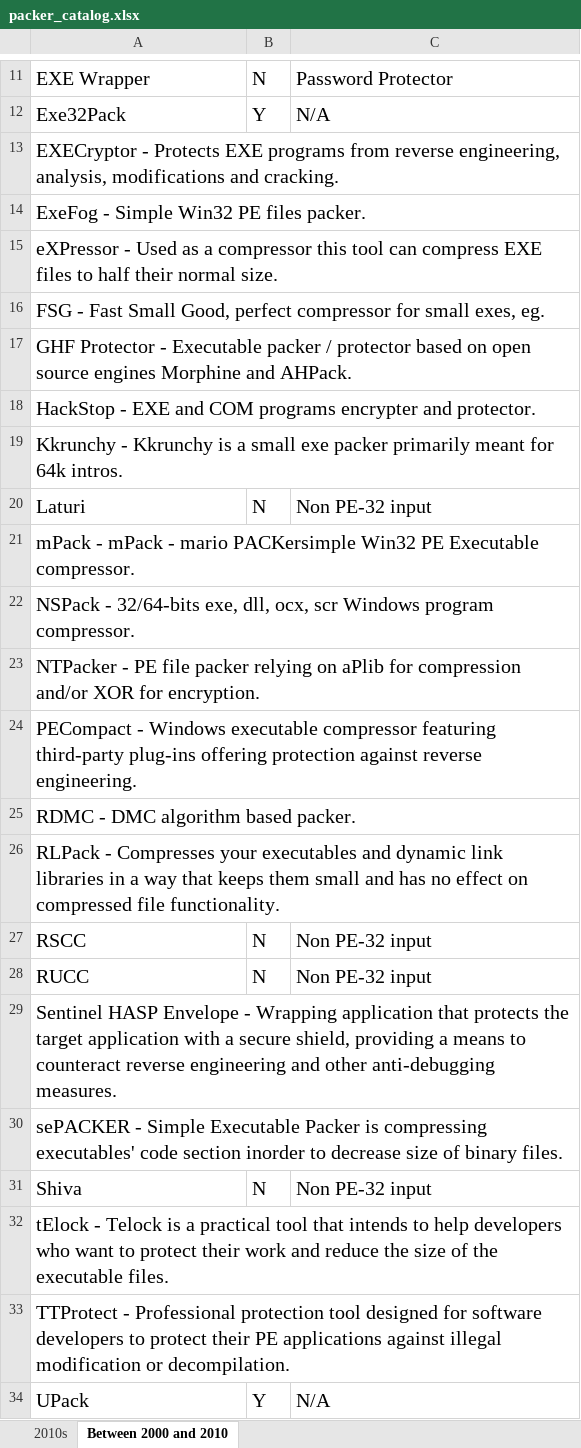
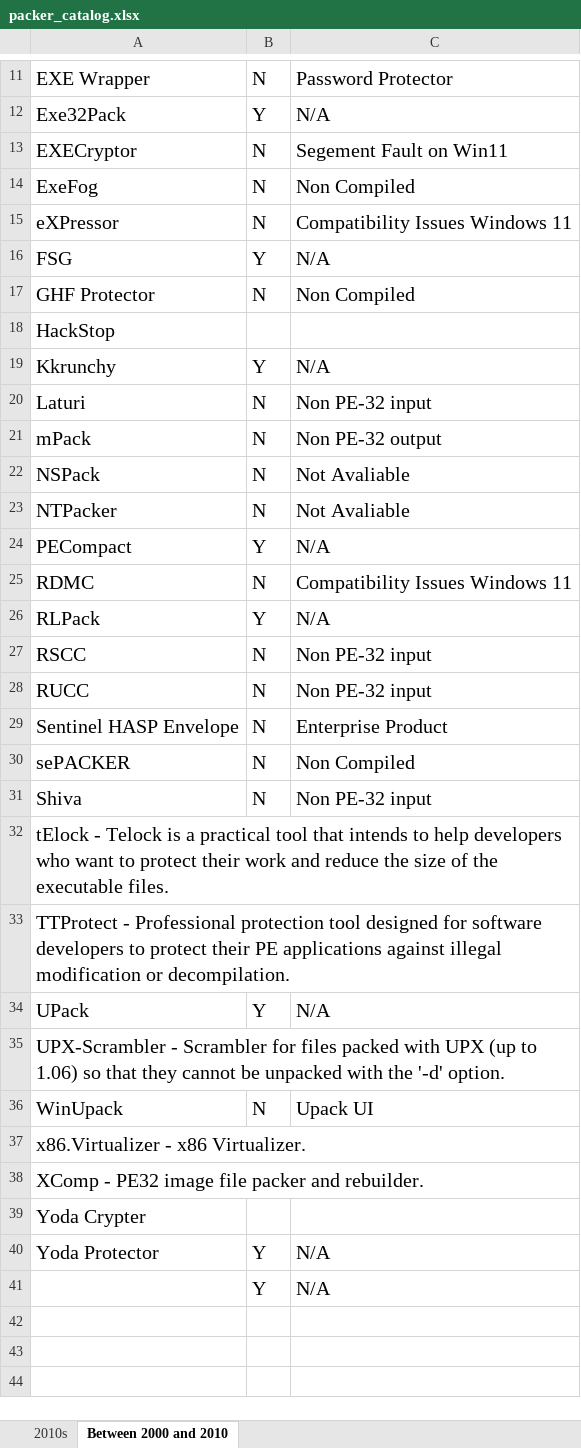
Before and after one commit to BaylorSecurityLab/packing_pipeline, an Excel workbook: manifest/packer_catalog.xlsx, sheet Between 2000 and 2010, drawn as a sheet; only a part is shown, gaps mark what is left out; the shorter side is filled out with more unchanged rows; values as stored, in another font and other column widths than the file's, no borders; removed rows and columns are numbered as before the commit, all else as after; the diff names each change by its address in the sheet, - before the commit and + after, or states it on an @@ line.

```diff
--- a/manifest/packer_catalog.xlsx (sheet Between 2000 and 2010)
+++ b/manifest/packer_catalog.xlsx (sheet Between 2000 and 2010)
-row 13: EXECryptor - Protects EXE programs from reverse engineering, analysis, modifications and cracking.
-row 14: ExeFog - Simple Win32 PE files packer.
-row 15: eXPressor - Used as a compressor this tool can compress EXE files to half their normal size.
-row 16: FSG - Fast Small Good, perfect compressor for small exes, eg.
-row 17: GHF Protector - Executable packer / protector based on open source engines Morphine and AHPack.
-row 18: HackStop - EXE and COM programs encrypter and protector.
+row 13: EXECryptor | N | Segement Fault on Win11
+row 14: ExeFog | N | Non Compiled
+row 15: eXPressor | N | Compatibility Issues Windows 11
+row 16: FSG | Y | N/A
+row 17: GHF Protector | N | Non Compiled
-A18: Kkrunchy - Kkrunchy is a small exe packer primarily meant for 64k intros.
+A18: HackStop
+row 19: Kkrunchy | Y | N/A
-row 21: mPack - mPack - mario PACKersimple Win32 PE Executable compressor.
-row 22: NSPack - 32/64-bits exe, dll, ocx, scr Windows program compressor.
-row 23: NTPacker - PE file packer relying on aPlib for compression and/or XOR for encryption.
-row 24: PECompact - Windows executable compressor featuring third-party plug-ins offering protection against reverse engineering.
-row 25: RDMC - DMC algorithm based packer.
-row 26: RLPack - Compresses your executables and dynamic link libraries in a way that keeps them small and has no effect on compressed file functionality.
+row 21: mPack | N | Non PE-32 output
+row 22: NSPack | N | Not Avaliable
+row 23: NTPacker | N | Not Avaliable
+row 24: PECompact | Y | N/A
+row 25: RDMC | N | Compatibility Issues Windows 11
+row 26: RLPack | Y | N/A
-row 29: Sentinel HASP Envelope - Wrapping application that protects the target application with a secure shield, providing a means to counteract reverse engineering and other anti-debugging measures.
-row 30: sePACKER - Simple Executable Packer is compressing executables' code section inorder to decrease size of binary files.
+row 29: Sentinel HASP Envelope | N | Enterprise Product
+row 30: sePACKER | N | Non Compiled
```
Also changed, not shown: 1 other file.
